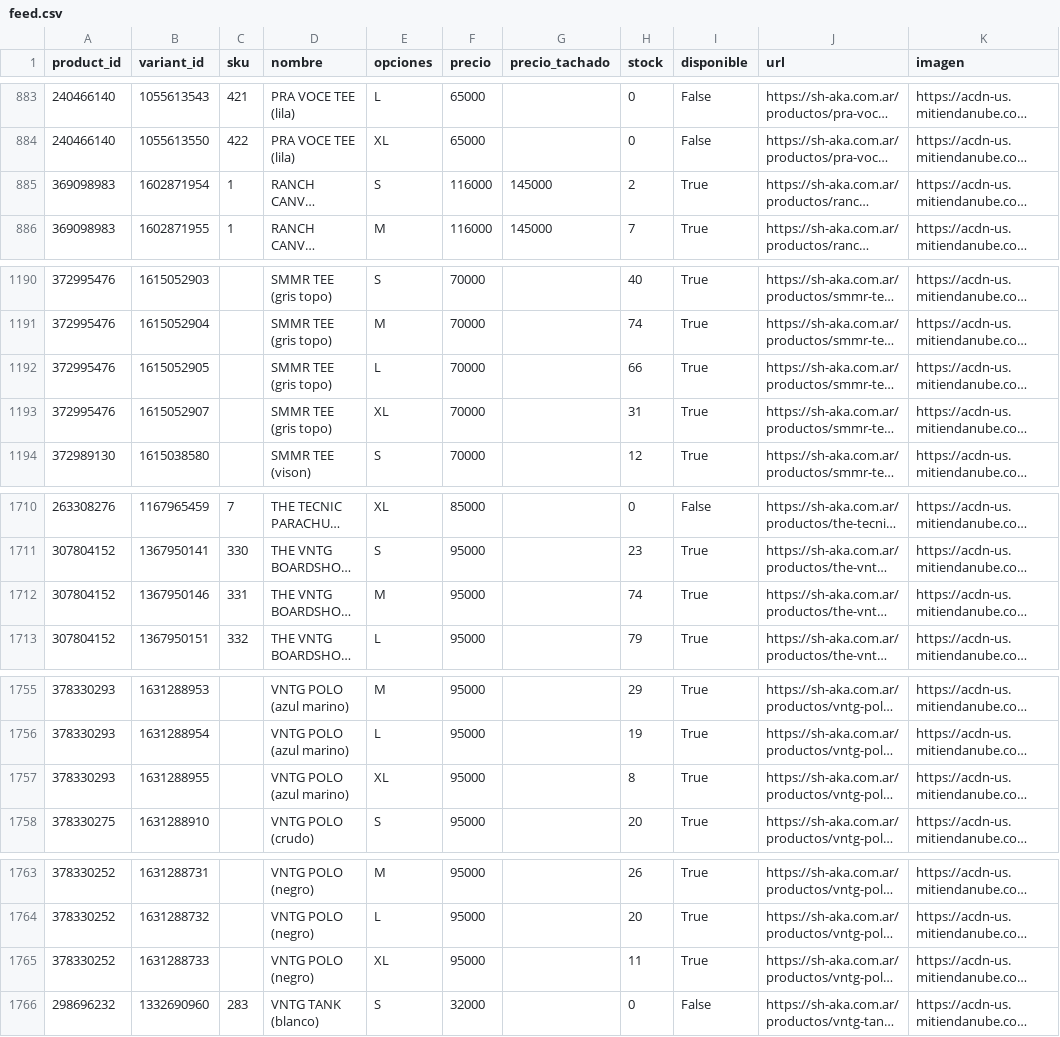
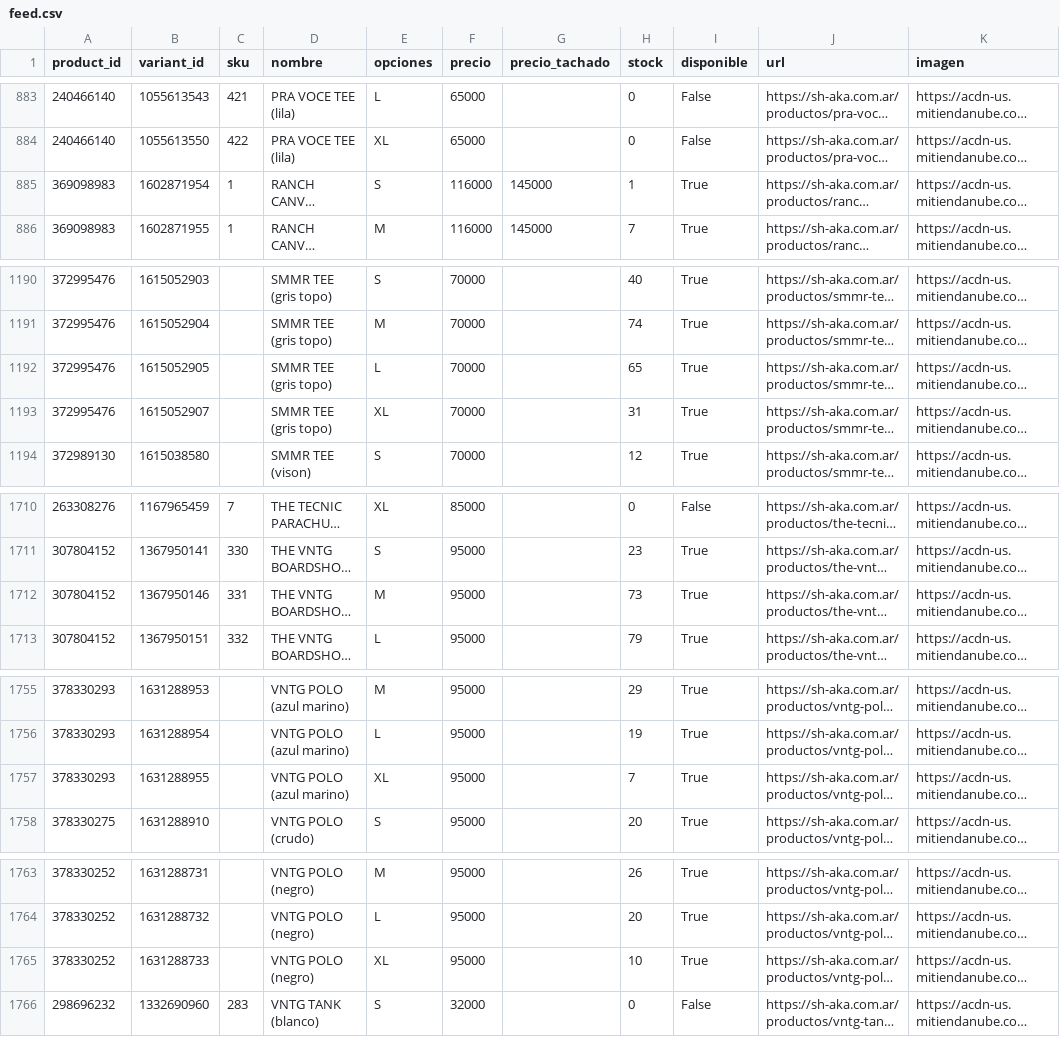
Before and after one commit to matiasugarte-oss/Shaka-Feed, a CSV file: feed.csv, drawn as a sheet; only a part is shown, gaps mark what is left out; long unchanged cells end in …; the diff covers the shown part only; the diff names each change by its address in the sheet, - before the commit and + after, or states it on an @@ line.

```diff
--- a/feed.csv
+++ b/feed.csv
-H885 (stock): 2
+H885 (stock): 1
-H1192 (stock): 66
+H1192 (stock): 65
-H1712 (stock): 74
+H1712 (stock): 73
-H1757 (stock): 8
+H1757 (stock): 7
-H1765 (stock): 11
+H1765 (stock): 10
```
Also changed, not shown: 14 edited cells elsewhere in this file, 2 other files.
